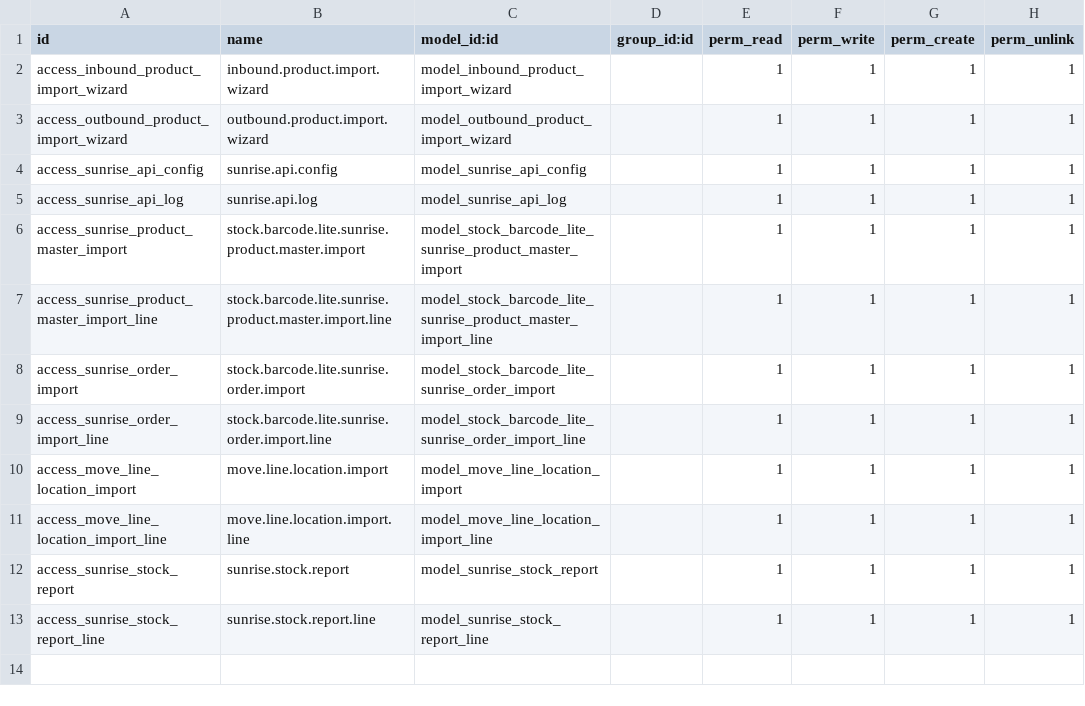
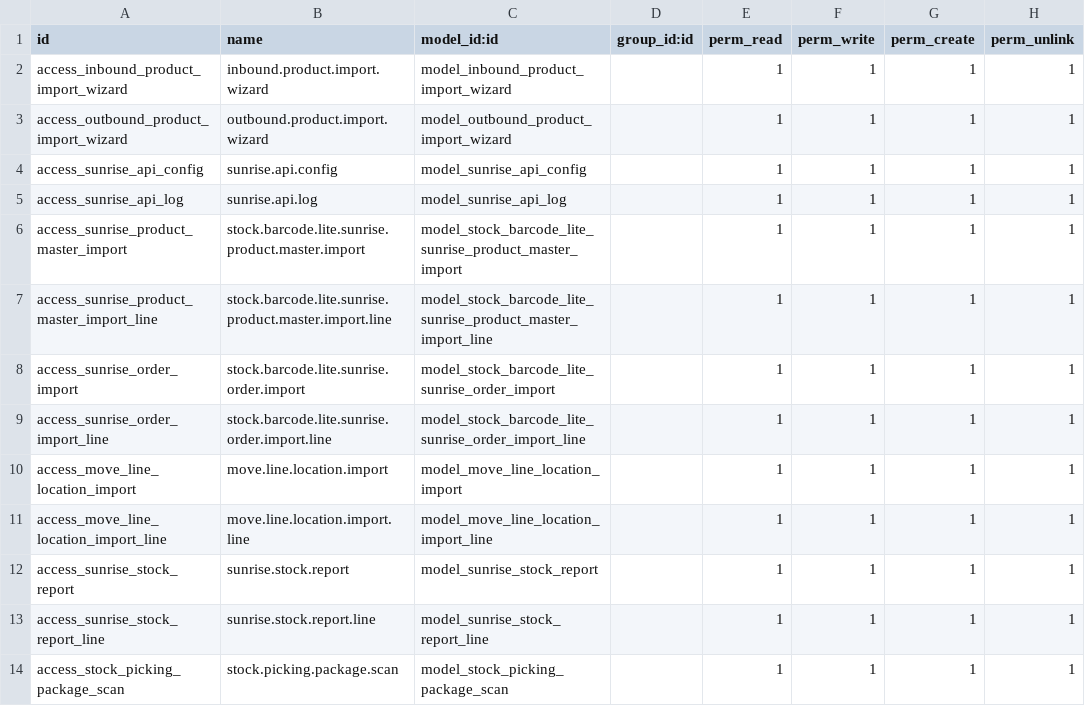
Before and after one commit to rambolee200311/odoo18e, a CSV file: mymodules/stock_barcode_lite/security/ir.model.access.csv, drawn as a sheet.

```diff
--- a/mymodules/stock_barcode_lite/security/ir.model.access.csv
+++ b/mymodules/stock_barcode_lite/security/ir.model.access.csv
@@ -13 +13,2 @@ access_sunrise_stock_report,sunrise.stock.report,model_sunrise_stock_report,,1,1
 access_sunrise_stock_report_line,sunrise.stock.report.line,model_sunrise_stock_report_line,,1,1,1,1
+access_stock_picking_package_scan,stock.picking.package.scan,model_stock_picking_package_scan,,1,1,1,1
```
Also changed, not shown: 2 other files.
